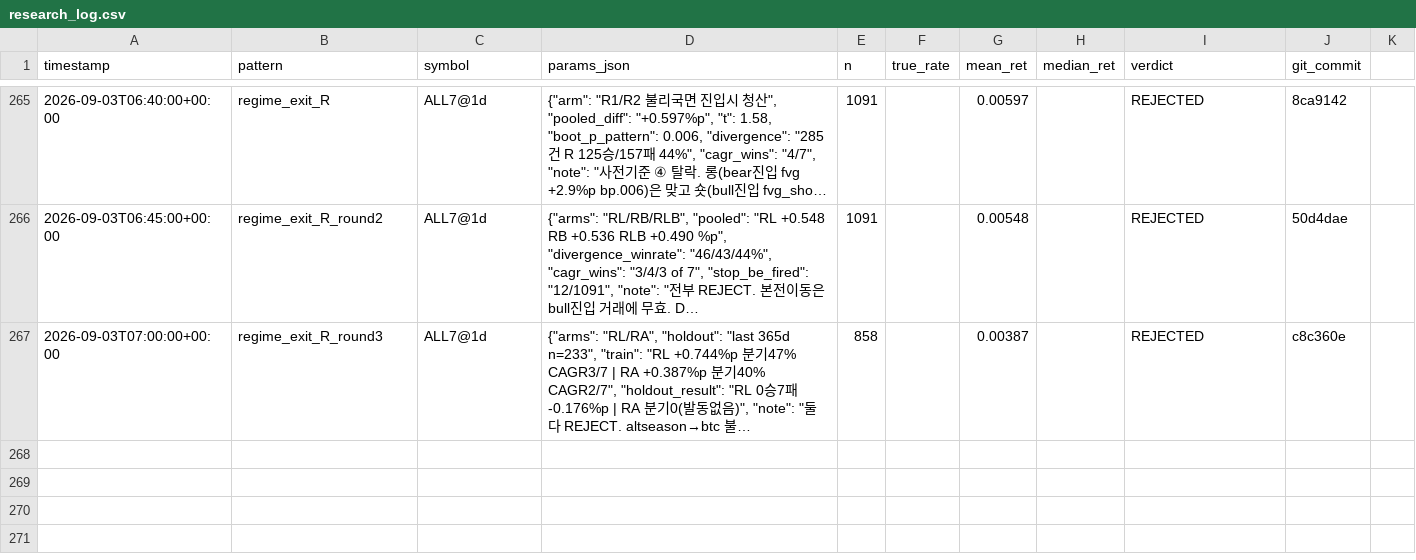
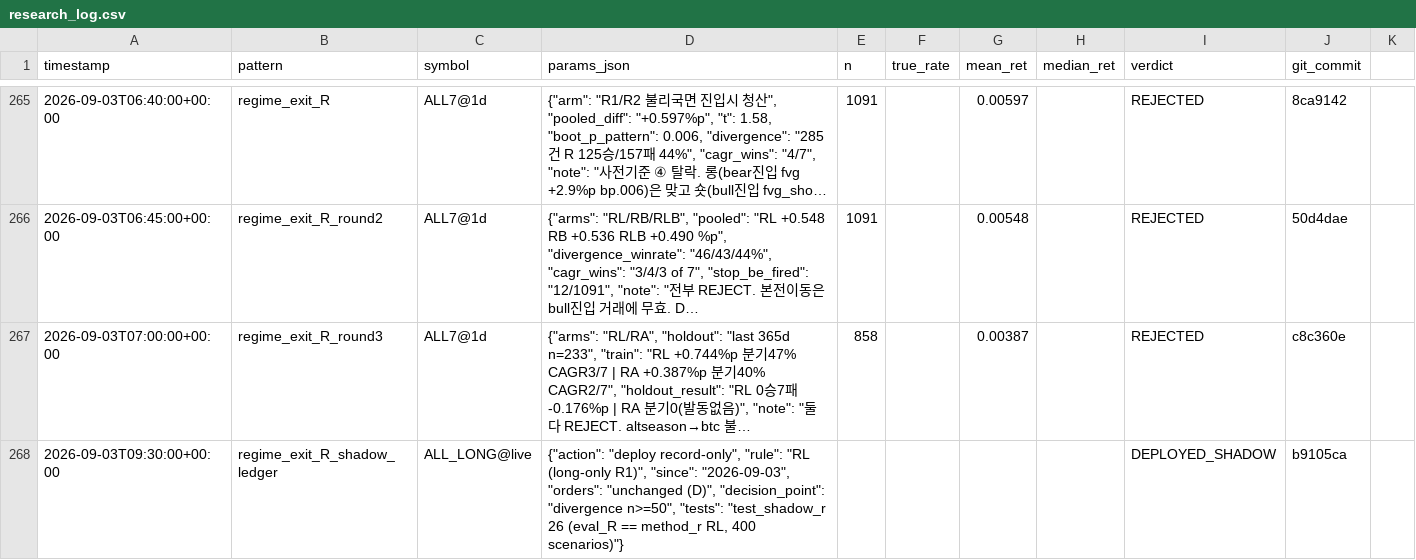
Before and after one commit to bbabaq1-rgb/crypto-pattern-backtest, a CSV file: research_log.csv, drawn as a sheet; only a part is shown, gaps mark what is left out; long unchanged cells end in …; the diff names each change by its address in the sheet, - before the commit and + after, or states it on an @@ line.

```diff
--- a/research_log.csv
+++ b/research_log.csv
+row 268: 2026-09-03T09:30:00+00:00 | regime_exit_R_shadow_ledger | ALL_LONG@live | {"action": "deploy record-only", "rule": "RL (long-only R1)", "since": "2026-09-03", "orders": "unchanged (D)", "decision_point": "divergence n>=50", "tests": "test_shadow_r 26 (eval_R == method_r RL, 400 scenarios)"} |  |  |  |  | DEPLOYED_SHADOW | b9105ca
```
Also changed, not shown: 8 other files.
